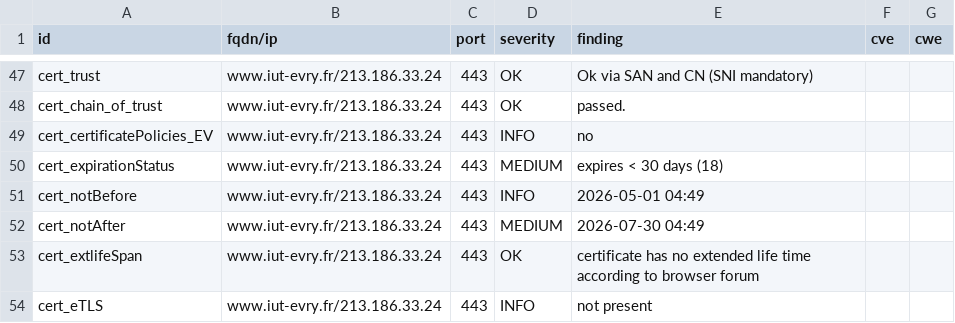
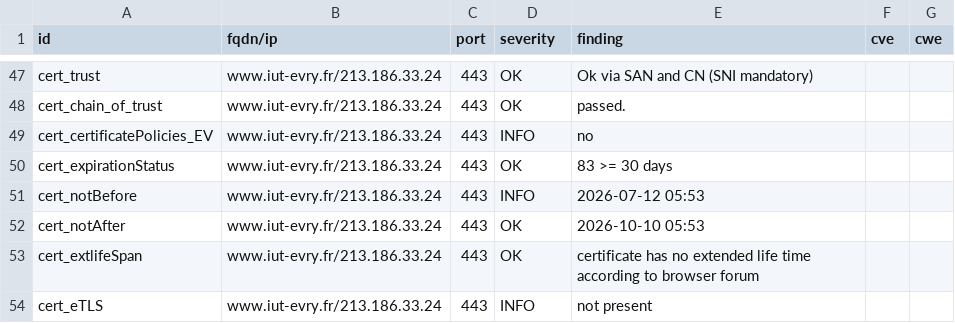
Before and after one commit to atomegr/dashlord, a CSV file: results/aHR0cHM6Ly93d3cuaXV0LWV2cnkuZnIv/testssl.csv, drawn as a sheet; only a part is shown, gaps mark what is left out; the diff covers the shown part only.

```diff
--- a/results/aHR0cHM6Ly93d3cuaXV0LWV2cnkuZnIv/testssl.csv
+++ b/results/aHR0cHM6Ly93d3cuaXV0LWV2cnkuZnIv/testssl.csv
@@ -49,5 +49,5 @@
 "cert_certificatePolicies_EV","www.iut-evry.fr/213.186.33.24","443","INFO","no","",""
-"cert_expirationStatus","www.iut-evry.fr/213.186.33.24","443","MEDIUM","expires < 30 days (18)","",""
-"cert_notBefore","www.iut-evry.fr/213.186.33.24","443","INFO","2026-05-01 04:49","",""
-"cert_notAfter","www.iut-evry.fr/213.186.33.24","443","MEDIUM","2026-07-30 04:49","",""
+"cert_expirationStatus","www.iut-evry.fr/213.186.33.24","443","OK","83 >= 30 days","",""
+"cert_notBefore","www.iut-evry.fr/213.186.33.24","443","INFO","2026-07-12 05:53","",""
+"cert_notAfter","www.iut-evry.fr/213.186.33.24","443","OK","2026-10-10 05:53","",""
 "cert_extlifeSpan","www.iut-evry.fr/213.186.33.24","443","OK","certificate has no extended life time according to browser forum","",""
```
Also changed, not shown: 12 added rows and 14 edited cells elsewhere in this file, 10 other files.
